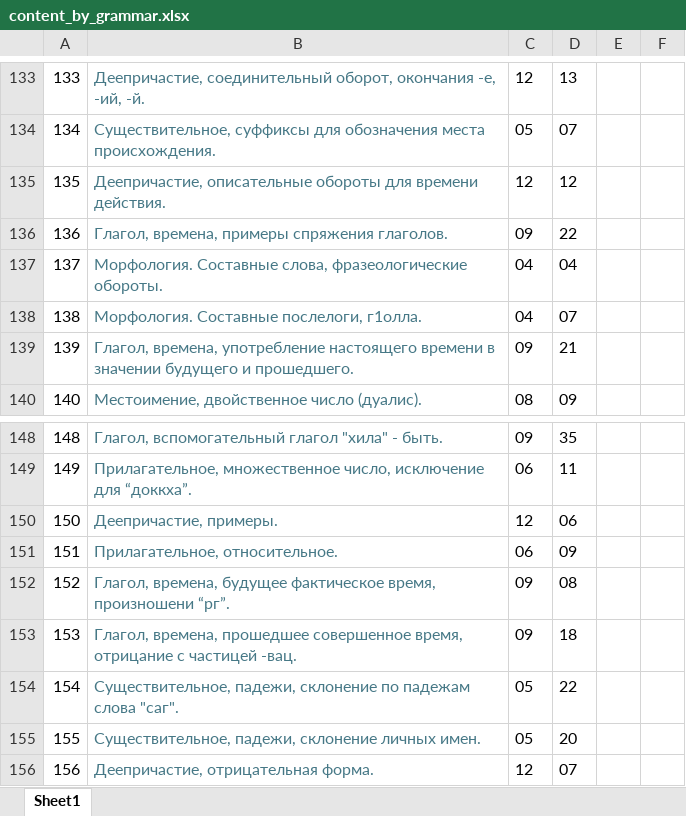
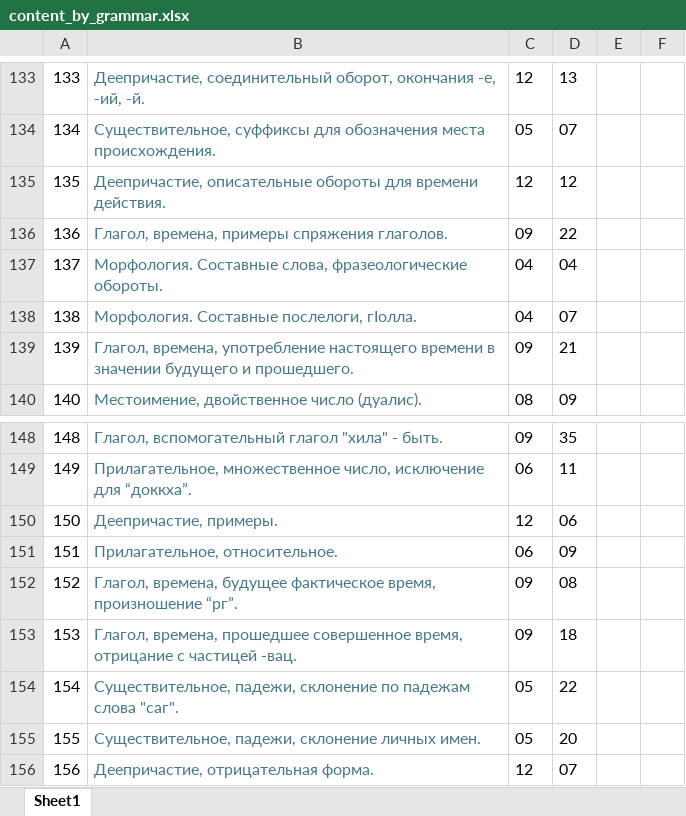
Before and after one commit to bumbari/dahkilgov, an Excel workbook: p/content_by_grammar.xlsx, sheet Sheet1, drawn as a sheet; only a part is shown, gaps mark what is left out; values as stored, in another font and other column widths than the file's, no borders; the diff covers the shown part only; the diff names each change by its address in the sheet, - before the commit and + after, or states it on an @@ line.

```diff
--- a/p/content_by_grammar.xlsx (sheet Sheet1)
+++ b/p/content_by_grammar.xlsx (sheet Sheet1)
-B138: Морфология. Составные послелоги, г1олла.
+B138: Морфология. Составные послелоги, гӀолла.
-B152: …фактическое время, произношени “рг”.
+B152: …фактическое время, произношение “рг”.
```
Also changed, not shown: 25 edited cells elsewhere in this sheet, 1 other file.
